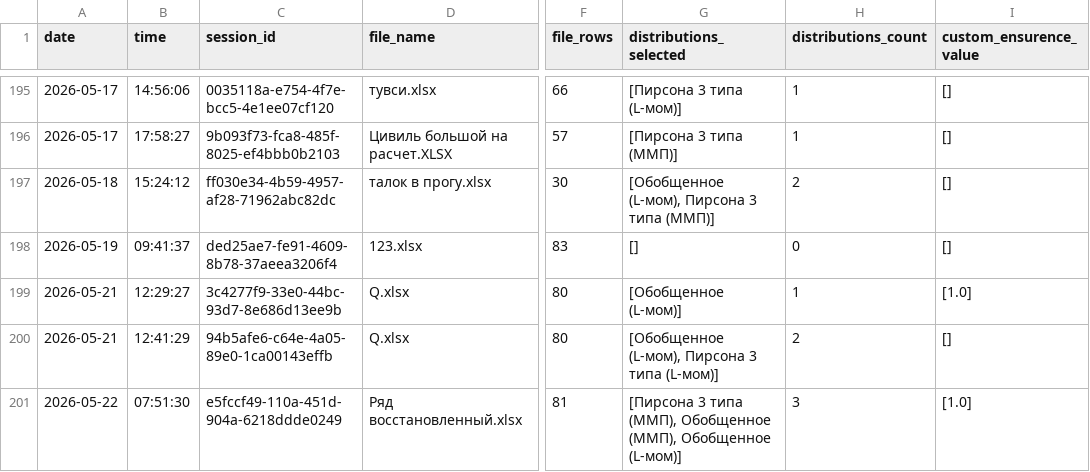
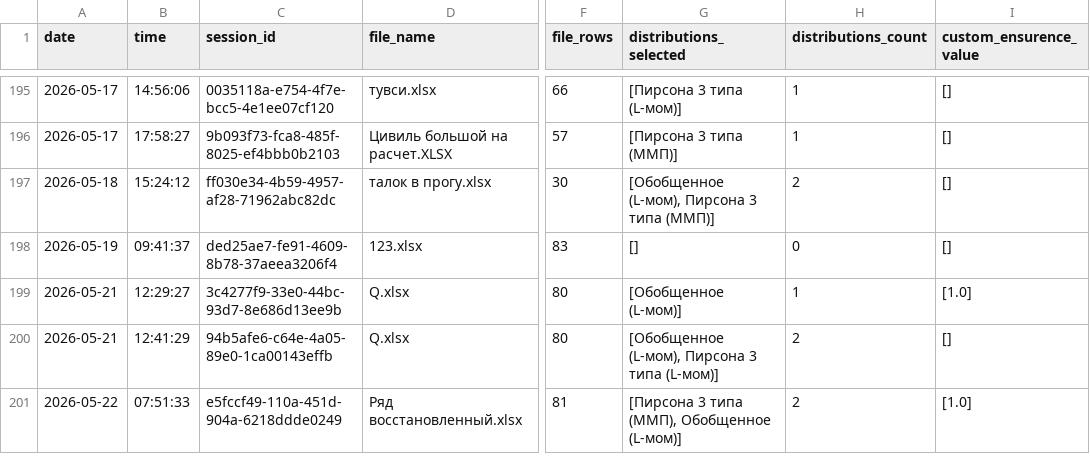
Before and after one commit to IliaKurdukov/the_security_curves, a CSV file: analytics.csv, drawn as a sheet; only a part is shown, gaps mark what is left out; the diff names each change by its address in the sheet, - before the commit and + after, or states it on an @@ line.

Commit message:
Update analytics: 2026-05-22 07:51

```diff
--- a/analytics.csv
+++ b/analytics.csv
-B201 (time): 07:51:30
+B201 (time): 07:51:33
-G201 (distributions_selected): …(ММП), Обобщенное (ММП), Обобщенное (L-мом)]
+G201 (distributions_selected): …(ММП), Обобщенное (L-мом)]
-H201 (distributions_count): 3
+H201 (distributions_count): 2
```
